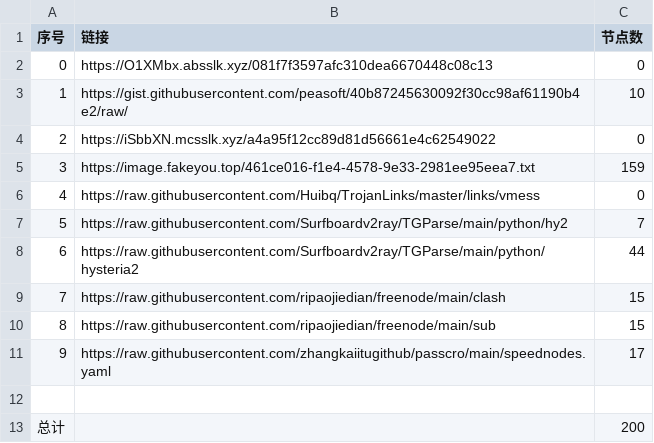
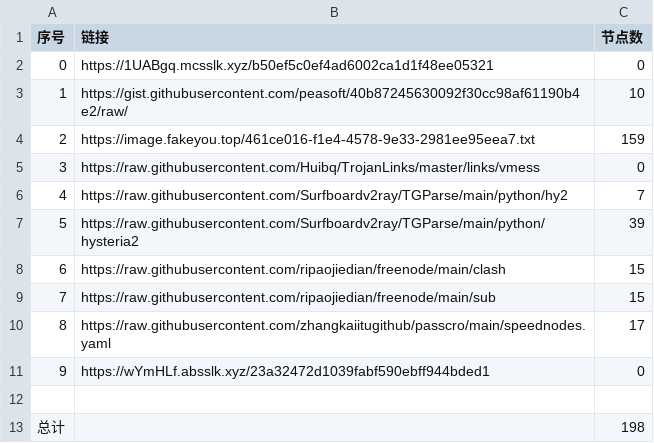
Before and after one commit to dqt081228OHVGFY/NoMoreWalls, a CSV file: list_result.csv, drawn as a sheet; removed rows and columns are numbered as before the commit, all else as after; the diff names each change by its address in the sheet, - before the commit and + after, or states it on an @@ line.

```diff
--- a/list_result.csv
+++ b/list_result.csv
-B2 (链接): https://O1XMbx.absslk.xyz/081f7f3597afc310dea6670448c08c13
+B2 (链接): https://1UABgq.mcsslk.xyz/b50ef5c0ef4ad6002ca1d1f48ee05321
-row 4: 2 | https://iSbbXN.mcsslk.xyz/a4a95f12cc89d81d56661e4c62549022 | 0
@@ column A (序号) renumbered between rows 4 and 10 @@
-C7 (节点数): 44
+C7 (节点数): 39
+row 11: 9 | https://wYmHLf.absslk.xyz/23a32472d1039fabf590ebff944bded1 | 0
-C13 (节点数): 200
+C13 (节点数): 198
```
Also changed, not shown: 6 other files.
